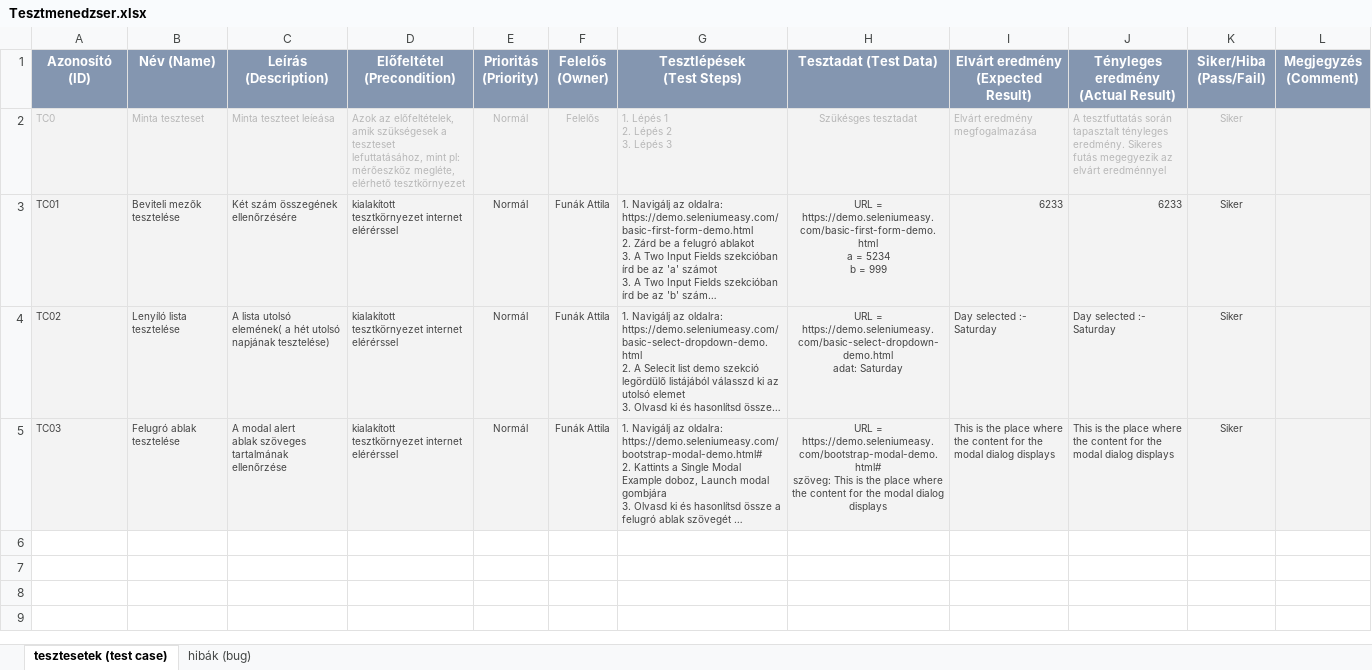
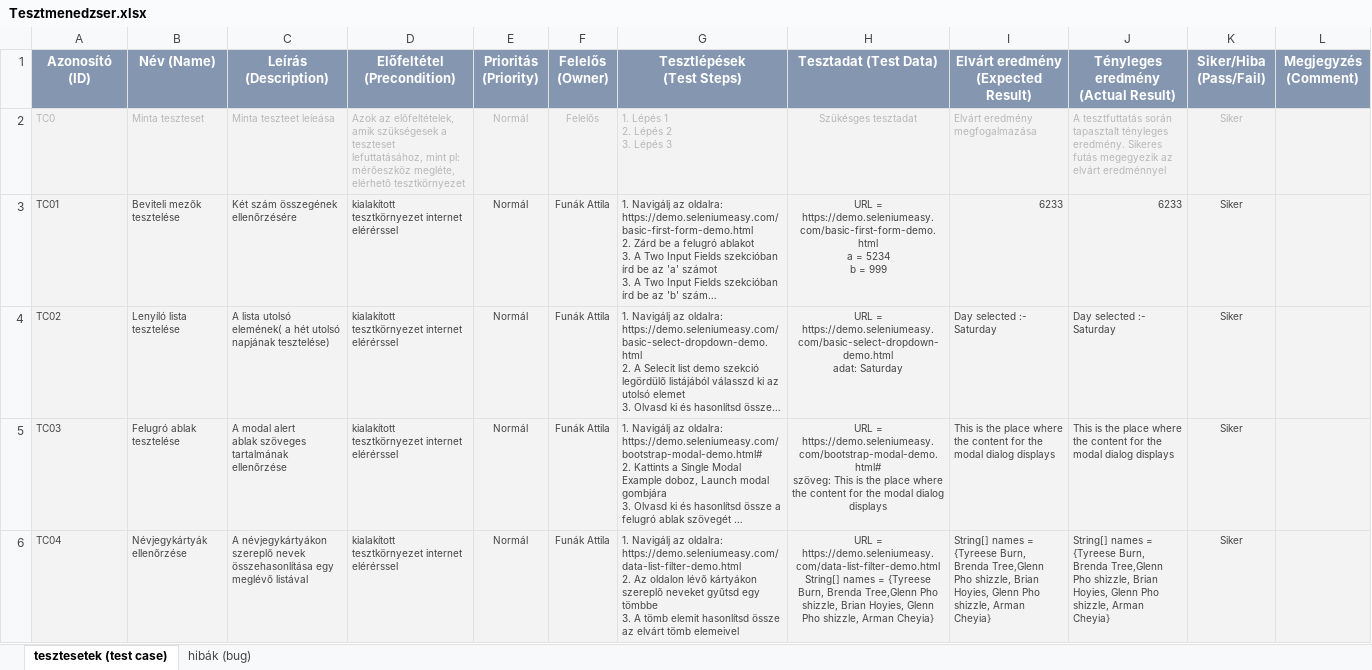
Before and after one commit to CodecoolGlobal/kepesito-vizsga-2022-funakattila, an Excel workbook: Tesztmenedzser.xlsx, sheet tesztesetek (test case), drawn as a sheet; long unchanged cells end in …; values as stored, in another font and other column widths than the file's, no borders; conditional formats not drawn; ↵ is a line break in a cell; the diff names each change by its address in the sheet, - before the commit and + after, or states it on an @@ line.

Commit message:
add NamecardTest

```diff
--- a/Tesztmenedzser.xlsx (sheet tesztesetek (test case))
+++ b/Tesztmenedzser.xlsx (sheet tesztesetek (test case))
+row 6: TC04 | Névjegykártyák ellenőrzése | A névjegykártyákon szereplő nevek összehasonlítása egy meglévő listával | kialakított tesztkörnyezet internet elérérssel | Normál | Funák Attila | 1. Navigálj az oldalra: https://demo.seleniumeasy.com/data-list-filter-demo.html ↵ 2. Az oldalon lévő kártyákon szereplő neveket gyűtsd egy tömbbe ↵ 3. A tömb elemit hasonlítsd össze az elvárt tömb elemeivel | URL = https://demo.seleniumeasy.com/data-list-filter-demo.html ↵ String[] names = {Tyreese Burn, Brenda Tree,Glenn Pho shizzle, Brian Hoyies, Glenn Pho shizzle, Arman Cheyia} | String[] names = {Tyreese Burn, Brenda Tree,Glenn Pho shizzle, Brian Hoyies, Glenn Pho shizzle, Arman Cheyia} | String[] names = {Tyreese Burn, Brenda Tree,Glenn Pho shizzle, Brian Hoyies, Glenn Pho shizzle, Arman Cheyia} | Siker
```
Also changed, not shown: 3 other files.
